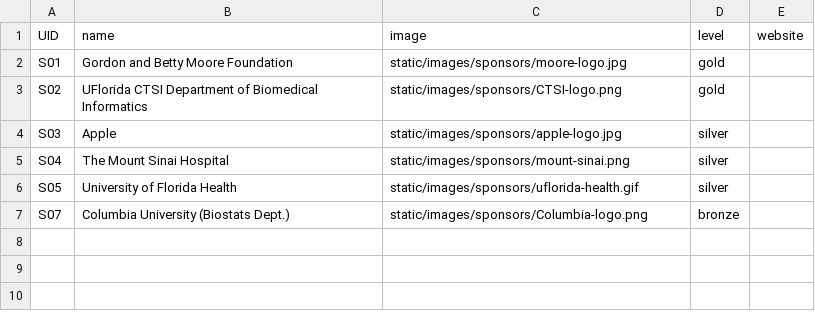
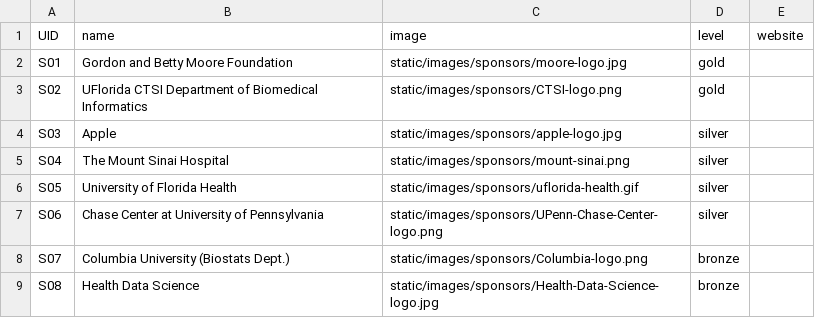
Before and after one commit to Mini-Conf/Mini-Conf, a CSV file: sitedata/sponsors.csv, drawn as a sheet.

Commit message:
add two new 2024 sponsors

```diff
--- a/sitedata/sponsors.csv
+++ b/sitedata/sponsors.csv
@@ -6,2 +6,4 @@ S04,The Mount Sinai Hospital,static/images/sponsors/mount-sinai.png,silver,
 S05,University of Florida Health,static/images/sponsors/uflorida-health.gif,silver,
+S06,Chase Center at University of Pennsylvania, static/images/sponsors/UPenn-Chase-Center-logo.png,silver,
 S07,Columbia University (Biostats Dept.),static/images/sponsors/Columbia-logo.png,bronze,
+S08,Health Data Science,static/images/sponsors/Health-Data-Science-logo.jpg,bronze,
```
Also changed, not shown: 1 other file.
